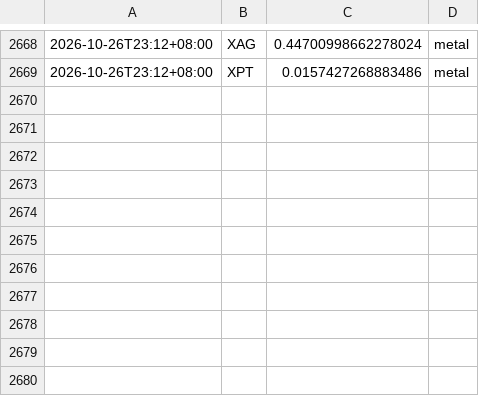
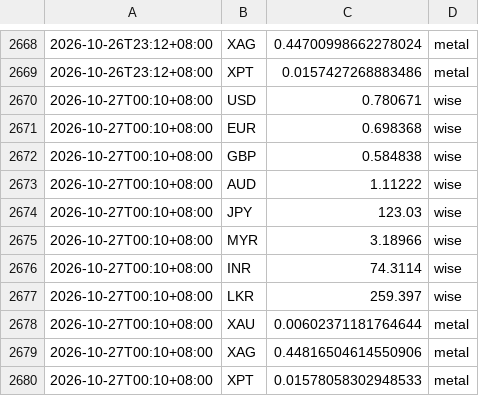
Before and after one commit to aaznavodnirmal-stack/FX-tool, a CSV file: data/rates.csv, drawn as a sheet; only a part is shown, gaps mark what is left out.

```diff
--- a/data/rates.csv
+++ b/data/rates.csv
@@ -2669 +2669,12 @@
 2026-10-26T23:12+08:00,XPT,0.0157427268883486,metal
+2026-10-27T00:10+08:00,USD,0.780671,wise
+2026-10-27T00:10+08:00,EUR,0.698368,wise
+2026-10-27T00:10+08:00,GBP,0.584838,wise
+2026-10-27T00:10+08:00,AUD,1.11222,wise
+2026-10-27T00:10+08:00,JPY,123.03,wise
+2026-10-27T00:10+08:00,MYR,3.18966,wise
+2026-10-27T00:10+08:00,INR,74.3114,wise
+2026-10-27T00:10+08:00,LKR,259.397,wise
+2026-10-27T00:10+08:00,XAU,0.00602371181764644,metal
+2026-10-27T00:10+08:00,XAG,0.44816504614550906,metal
+2026-10-27T00:10+08:00,XPT,0.01578058302948533,metal
```
Also changed, not shown: 2 other files.
